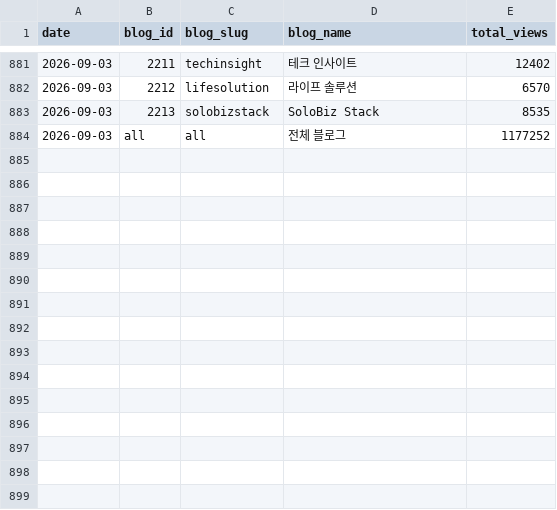
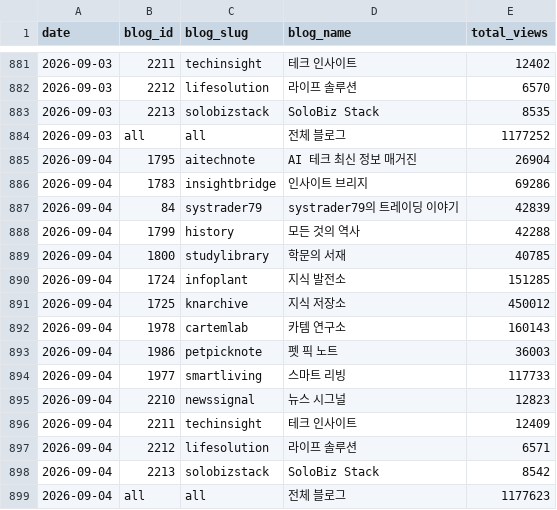
Before and after one commit to yiugn/wikidocs-dashboard, a CSV file: data/daily_cumulative_views.csv, drawn as a sheet; only a part is shown, gaps mark what is left out; the diff names each change by its address in the sheet, - before the commit and + after, or states it on an @@ line.

```diff
--- a/data/daily_cumulative_views.csv
+++ b/data/daily_cumulative_views.csv
+row 885: 2026-09-04 | 1795 | aitechnote | AI 테크 최신 정보 매거진 | 26904
+row 886: 2026-09-04 | 1783 | insightbridge | 인사이트 브리지 | 69286
+row 887: 2026-09-04 | 84 | systrader79 | systrader79의 트레이딩 이야기 | 42839
+row 888: 2026-09-04 | 1799 | history | 모든 것의 역사 | 42288
+row 889: 2026-09-04 | 1800 | studylibrary | 학문의 서재 | 40785
+row 890: 2026-09-04 | 1724 | infoplant | 지식 발전소 | 151285
+row 891: 2026-09-04 | 1725 | knarchive | 지식 저장소 | 450012
+row 892: 2026-09-04 | 1978 | cartemlab | 카템 연구소 | 160143
+row 893: 2026-09-04 | 1986 | petpicknote | 펫 픽 노트 | 36003
+row 894: 2026-09-04 | 1977 | smartliving | 스마트 리빙 | 117733
+row 895: 2026-09-04 | 2210 | newssignal | 뉴스 시그널 | 12823
+row 896: 2026-09-04 | 2211 | techinsight | 테크 인사이트 | 12409
+row 897: 2026-09-04 | 2212 | lifesolution | 라이프 솔루션 | 6571
+row 898: 2026-09-04 | 2213 | solobizstack | SoloBiz Stack | 8542
+row 899: 2026-09-04 | all | all | 전체 블로그 | 1177623
```
Also changed, not shown: data/daily_blog_views.csv, 3 other files.
